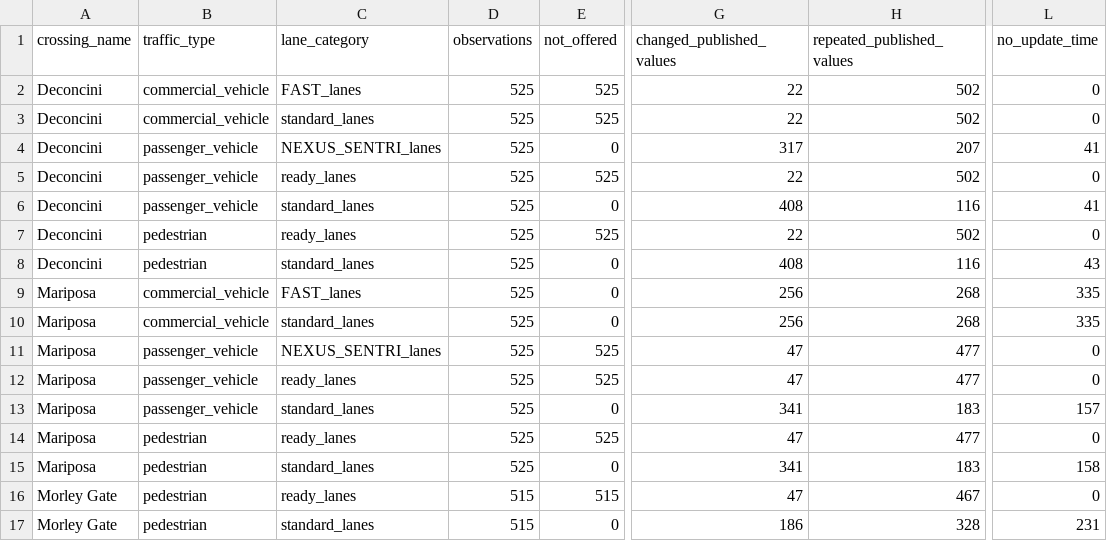
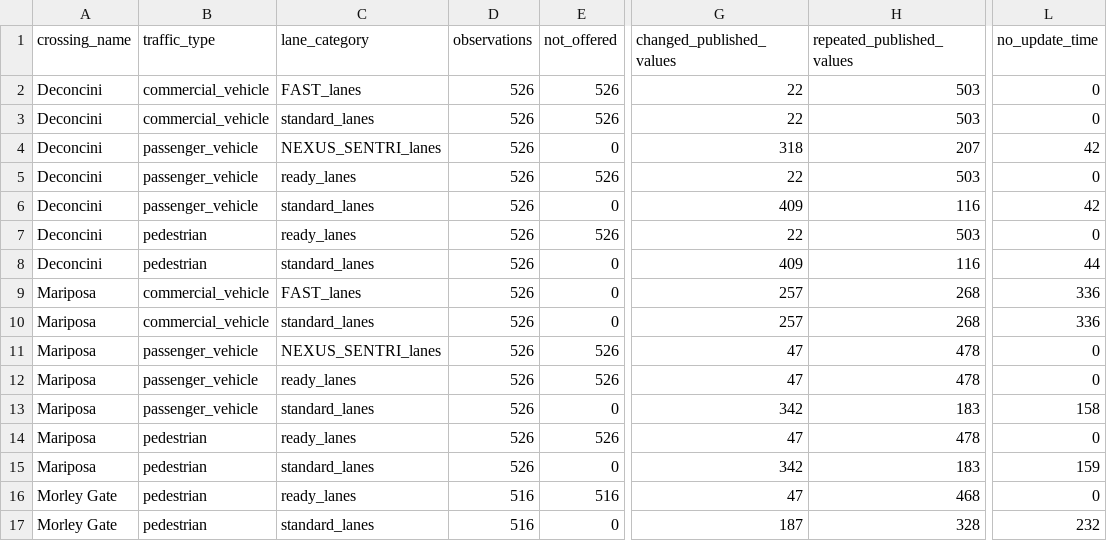
Before and after one commit to marlaconrad/nogales-border-research, a CSV file: reports/data_quality_summary.csv, drawn as a sheet; only a part is shown, gaps mark what is left out; the diff names each change by its address in the sheet, - before the commit and + after, or states it on an @@ line.

```diff
--- a/reports/data_quality_summary.csv
+++ b/reports/data_quality_summary.csv
-D2:D15 (observations): 525
+D2:D15 (observations): 526
-E2:E3 (not_offered): 525
+E2:E3 (not_offered): 526
-H2:H3 (repeated_published_values): 502
+H2:H3 (repeated_published_values): 503
-G4 (changed_published_values): 317
+G4 (changed_published_values): 318
-L4 (no_update_time): 41
+L4 (no_update_time): 42
-E5 (not_offered): 525
+E5 (not_offered): 526
-H5 (repeated_published_values): 502
+H5 (repeated_published_values): 503
-G6 (changed_published_values): 408
+G6 (changed_published_values): 409
-L6 (no_update_time): 41
+L6 (no_update_time): 42
-E7 (not_offered): 525
+E7 (not_offered): 526
-H7 (repeated_published_values): 502
+H7 (repeated_published_values): 503
-G8 (changed_published_values): 408
+G8 (changed_published_values): 409
-L8 (no_update_time): 43
+L8 (no_update_time): 44
-G9:G10 (changed_published_values): 256
+G9:G10 (changed_published_values): 257
-L9:L10 (no_update_time): 335
+L9:L10 (no_update_time): 336
-E11:E12 (not_offered): 525
+E11:E12 (not_offered): 526
-H11:H12 (repeated_published_values): 477
+H11:H12 (repeated_published_values): 478
-G13 (changed_published_values): 341
+G13 (changed_published_values): 342
-L13 (no_update_time): 157
+L13 (no_update_time): 158
-E14 (not_offered): 525
+E14 (not_offered): 526
-H14 (repeated_published_values): 477
+H14 (repeated_published_values): 478
-G15 (changed_published_values): 341
+G15 (changed_published_values): 342
-L15 (no_update_time): 158
+L15 (no_update_time): 159
-D16:D17 (observations): 515
+D16:D17 (observations): 516
-E16 (not_offered): 515
+E16 (not_offered): 516
-H16 (repeated_published_values): 467
+H16 (repeated_published_values): 468
-G17 (changed_published_values): 186
+G17 (changed_published_values): 187
-L17 (no_update_time): 231
+L17 (no_update_time): 232
```
Also changed, not shown: 1 other file.
